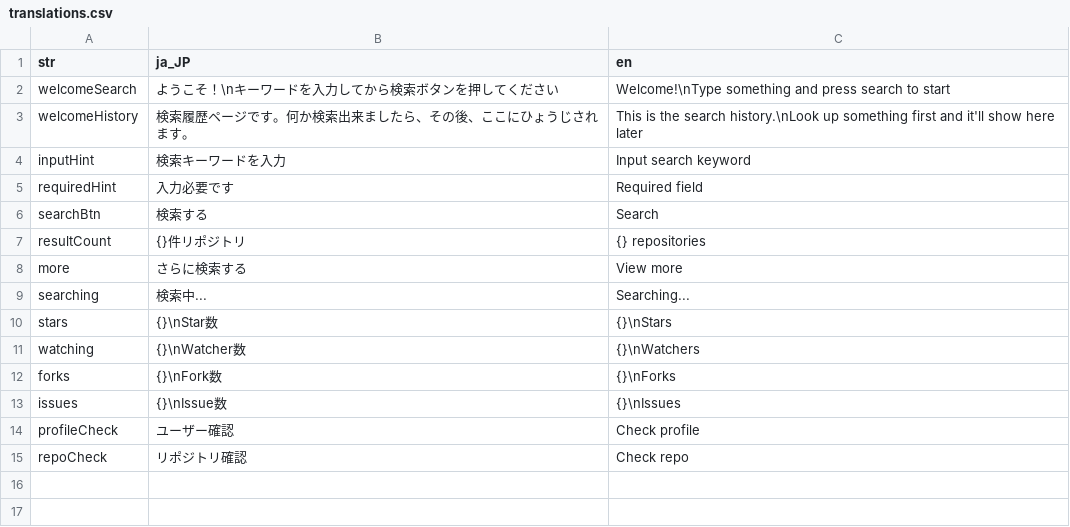
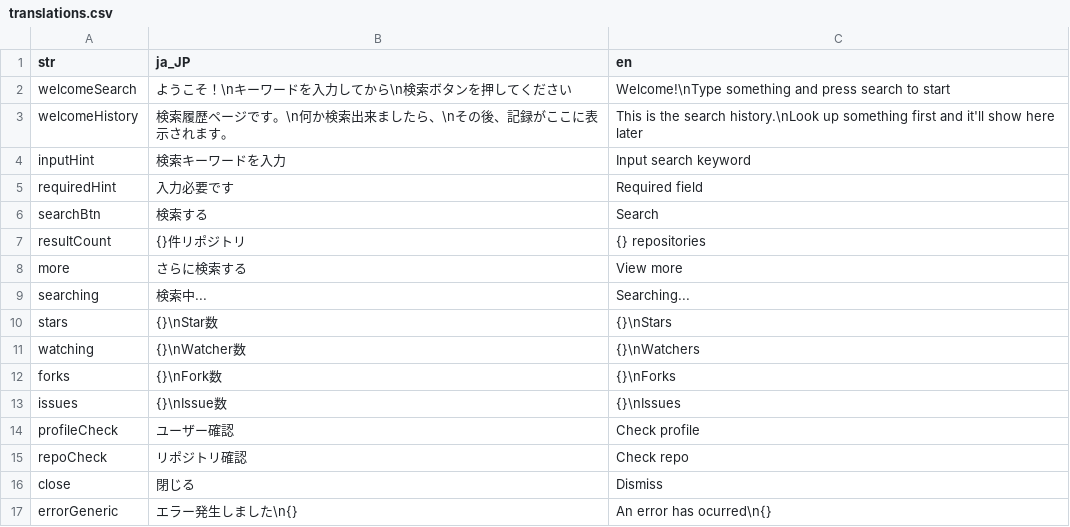
Before and after one commit to IngNoob/gitsearch, a CSV file: assets/translations/translations.csv, drawn as a sheet.

```diff
--- a/assets/translations/translations.csv
+++ b/assets/translations/translations.csv
@@ -1,4 +1,4 @@
 str,ja_JP,en
-welcomeSearch,ようこそ！\nキーワードを入力してから検索ボタンを押してください,Welcome!\nType something and press search to start
-welcomeHistory,検索履歴ページです。何か検索出来ましたら、その後、ここにひょうじされます。, This is the search history.\nLook up something first and it'll show here later
+welcomeSearch,ようこそ！\nキーワードを入力してから\n検索ボタンを押してください,Welcome!\nType something and press search to start
+welcomeHistory,検索履歴ページです。\n何か検索出来ましたら、\nその後、記録がここに表示されます。, This is the search history.\nLook up something first and it'll show here later
 inputHint,検索キーワードを入力,Input search keyword
@@ -15 +15,3 @@ profileCheck,ユーザー確認,Check profile
 repoCheck,リポジトリ確認,Check repo
+close,閉じる,Dismiss
+errorGeneric,エラー発生しました\n{},An error has ocurred\n{}
```
Also changed, not shown: 14 other files.
